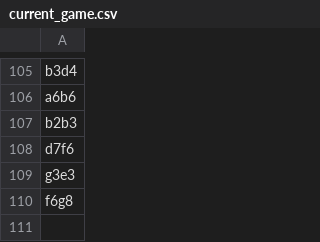
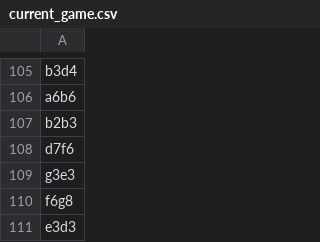
Before and after one commit to TomCasavant/latex-chess, a CSV file: games/current_game.csv, drawn as a sheet; only a part is shown, gaps mark what is left out; the diff names each change by its address in the sheet, - before the commit and + after, or states it on an @@ line.

```diff
--- a/games/current_game.csv
+++ b/games/current_game.csv
+row 111: e3d3
```
